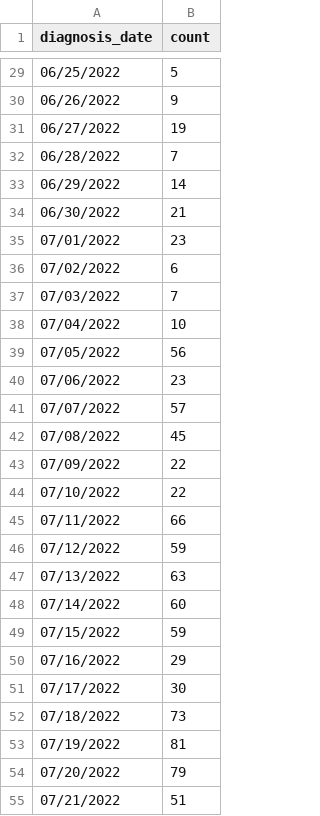
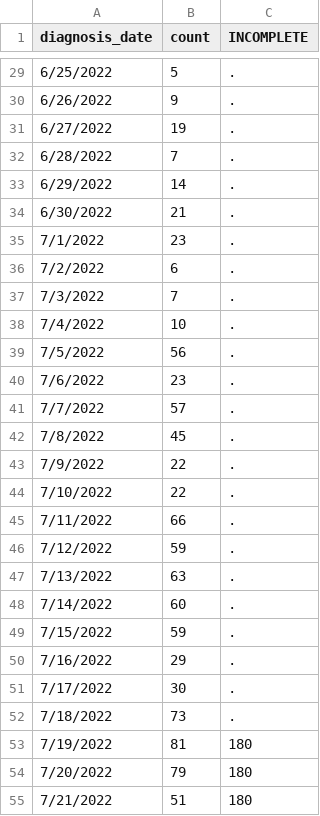
Before and after one commit to nychealth/monkeypox-data, a CSV file: trends/cases-by-day.csv, drawn as a sheet; only a part is shown, gaps mark what is left out; the diff covers the shown part only; the diff names each change by its address in the sheet, - before the commit and + after, or states it on an @@ line.

```diff
--- a/trends/cases-by-day.csv
+++ b/trends/cases-by-day.csv
+column C (INCOMPLETE), rows 29-55: . | . | . | . | . | . | . | . | . | . | . | . | . | . | . | . | . | . | . | . | . | . | . | . | 180 | 180 | 180
-A29 (diagnosis_date): 06/25/2022
+A29 (diagnosis_date): 6/25/2022
-A30 (diagnosis_date): 06/26/2022
+A30 (diagnosis_date): 6/26/2022
-A31 (diagnosis_date): 06/27/2022
+A31 (diagnosis_date): 6/27/2022
-A32 (diagnosis_date): 06/28/2022
+A32 (diagnosis_date): 6/28/2022
-A33 (diagnosis_date): 06/29/2022
+A33 (diagnosis_date): 6/29/2022
-A34 (diagnosis_date): 06/30/2022
+A34 (diagnosis_date): 6/30/2022
-A35 (diagnosis_date): 07/01/2022
+A35 (diagnosis_date): 7/1/2022
-A36 (diagnosis_date): 07/02/2022
+A36 (diagnosis_date): 7/2/2022
-A37 (diagnosis_date): 07/03/2022
+A37 (diagnosis_date): 7/3/2022
-A38 (diagnosis_date): 07/04/2022
+A38 (diagnosis_date): 7/4/2022
-A39 (diagnosis_date): 07/05/2022
+A39 (diagnosis_date): 7/5/2022
-A40 (diagnosis_date): 07/06/2022
+A40 (diagnosis_date): 7/6/2022
-A41 (diagnosis_date): 07/07/2022
+A41 (diagnosis_date): 7/7/2022
-A42 (diagnosis_date): 07/08/2022
+A42 (diagnosis_date): 7/8/2022
-A43 (diagnosis_date): 07/09/2022
+A43 (diagnosis_date): 7/9/2022
-A44 (diagnosis_date): 07/10/2022
+A44 (diagnosis_date): 7/10/2022
-A45 (diagnosis_date): 07/11/2022
+A45 (diagnosis_date): 7/11/2022
-A46 (diagnosis_date): 07/12/2022
+A46 (diagnosis_date): 7/12/2022
-A47 (diagnosis_date): 07/13/2022
+A47 (diagnosis_date): 7/13/2022
-A48 (diagnosis_date): 07/14/2022
+A48 (diagnosis_date): 7/14/2022
-A49 (diagnosis_date): 07/15/2022
+A49 (diagnosis_date): 7/15/2022
-A50 (diagnosis_date): 07/16/2022
+A50 (diagnosis_date): 7/16/2022
-A51 (diagnosis_date): 07/17/2022
+A51 (diagnosis_date): 7/17/2022
-A52 (diagnosis_date): 07/18/2022
+A52 (diagnosis_date): 7/18/2022
-A53 (diagnosis_date): 07/19/2022
+A53 (diagnosis_date): 7/19/2022
-A54 (diagnosis_date): 07/20/2022
+A54 (diagnosis_date): 7/20/2022
-A55 (diagnosis_date): 07/21/2022
+A55 (diagnosis_date): 7/21/2022
```
Also changed, not shown: 31 edited cells elsewhere in this file.
